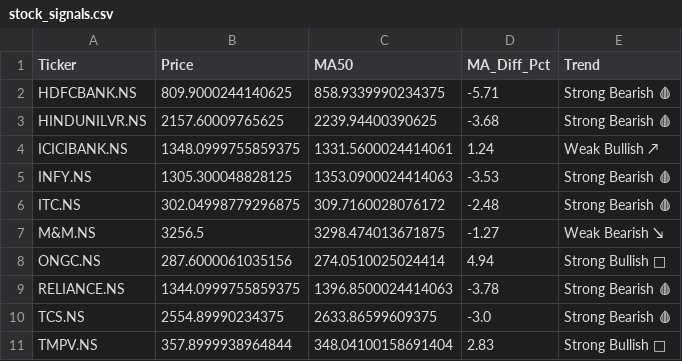
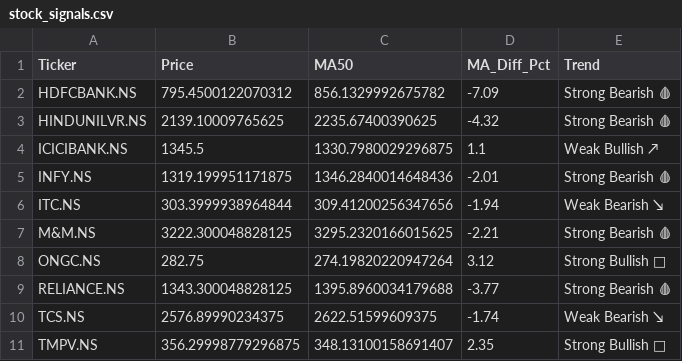
Before and after one commit to nbx0021/indian-stock-market, a CSV file: data/stock_signals.csv, drawn as a sheet; the diff names each change by its address in the sheet, - before the commit and + after, or states it on an @@ line.

```diff
--- a/data/stock_signals.csv
+++ b/data/stock_signals.csv
-B2 (Price): 809.9000244140625
+B2 (Price): 795.4500122070312
-C2 (MA50): 858.9339990234375
+C2 (MA50): 856.1329992675782
-D2 (MA_Diff_Pct): -5.71
+D2 (MA_Diff_Pct): -7.09
-B3 (Price): 2157.60009765625
+B3 (Price): 2139.10009765625
-C3 (MA50): 2239.94400390625
+C3 (MA50): 2235.67400390625
-D3 (MA_Diff_Pct): -3.68
+D3 (MA_Diff_Pct): -4.32
-B4 (Price): 1348.0999755859375
+B4 (Price): 1345.5
-C4 (MA50): 1331.5600024414061
+C4 (MA50): 1330.7980029296875
-D4 (MA_Diff_Pct): 1.24
+D4 (MA_Diff_Pct): 1.1
-B5 (Price): 1305.300048828125
+B5 (Price): 1319.199951171875
-C5 (MA50): 1353.0900024414063
+C5 (MA50): 1346.2840014648436
-D5 (MA_Diff_Pct): -3.53
+D5 (MA_Diff_Pct): -2.01
-B6 (Price): 302.04998779296875
+B6 (Price): 303.3999938964844
-C6 (MA50): 309.7160028076172
+C6 (MA50): 309.41200256347656
-D6 (MA_Diff_Pct): -2.48
+D6 (MA_Diff_Pct): -1.94
-E6 (Trend): Strong Bearish 🩸
+E6 (Trend): Weak Bearish ↘
-B7 (Price): 3256.5
+B7 (Price): 3222.300048828125
-C7 (MA50): 3298.474013671875
+C7 (MA50): 3295.2320166015625
-D7 (MA_Diff_Pct): -1.27
+D7 (MA_Diff_Pct): -2.21
-E7 (Trend): Weak Bearish ↘
+E7 (Trend): Strong Bearish 🩸
-B8 (Price): 287.6000061035156
+B8 (Price): 282.75
-C8 (MA50): 274.0510025024414
+C8 (MA50): 274.19820220947264
-D8 (MA_Diff_Pct): 4.94
+D8 (MA_Diff_Pct): 3.12
-B9 (Price): 1344.0999755859375
+B9 (Price): 1343.300048828125
-C9 (MA50): 1396.8500024414063
+C9 (MA50): 1395.8960034179688
-D9 (MA_Diff_Pct): -3.78
+D9 (MA_Diff_Pct): -3.77
-B10 (Price): 2554.89990234375
+B10 (Price): 2576.89990234375
-C10 (MA50): 2633.86599609375
+C10 (MA50): 2622.51599609375
-D10 (MA_Diff_Pct): -3.0
+D10 (MA_Diff_Pct): -1.74
-E10 (Trend): Strong Bearish 🩸
+E10 (Trend): Weak Bearish ↘
-B11 (Price): 357.8999938964844
+B11 (Price): 356.29998779296875
-C11 (MA50): 348.04100158691404
+C11 (MA50): 348.13100158691407
-D11 (MA_Diff_Pct): 2.83
+D11 (MA_Diff_Pct): 2.35
```
Also changed, not shown: data/nifty50_sectors.csv, data/stock_correlation.csv, 2 other files.
